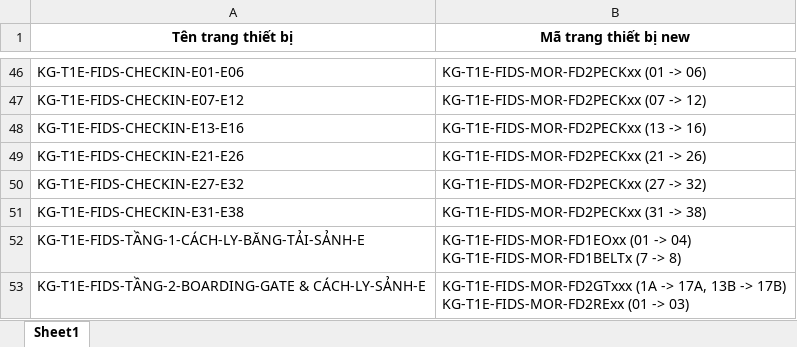
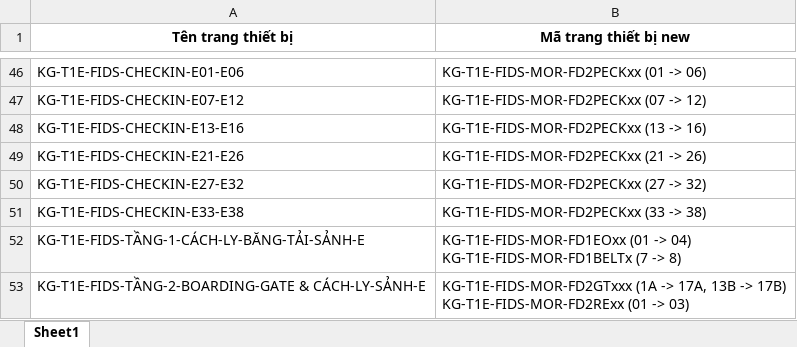
Before and after one commit to batruonghuu/Print_Maintainform, an Excel workbook: FIDS_vlookup.xlsx, sheet Sheet1, drawn as a sheet; only a part is shown, gaps mark what is left out; values as stored, in another font and other column widths than the file's, no borders; the diff names each change by its address in the sheet, - before the commit and + after, or states it on an @@ line.

```diff
--- a/FIDS_vlookup.xlsx (sheet Sheet1)
+++ b/FIDS_vlookup.xlsx (sheet Sheet1)
-A51 (Tên trang thiết bị): KG-T1E-FIDS-CHECKIN-E31-E38
+A51 (Tên trang thiết bị): KG-T1E-FIDS-CHECKIN-E33-E38
-B51 (Mã trang thiết bị new): KG-T1E-FIDS-MOR-FD2PECKxx (31 -> 38)
+B51 (Mã trang thiết bị new): KG-T1E-FIDS-MOR-FD2PECKxx (33 -> 38)
```
Also changed, not shown: FIDS.xlsx, 5 other files.
